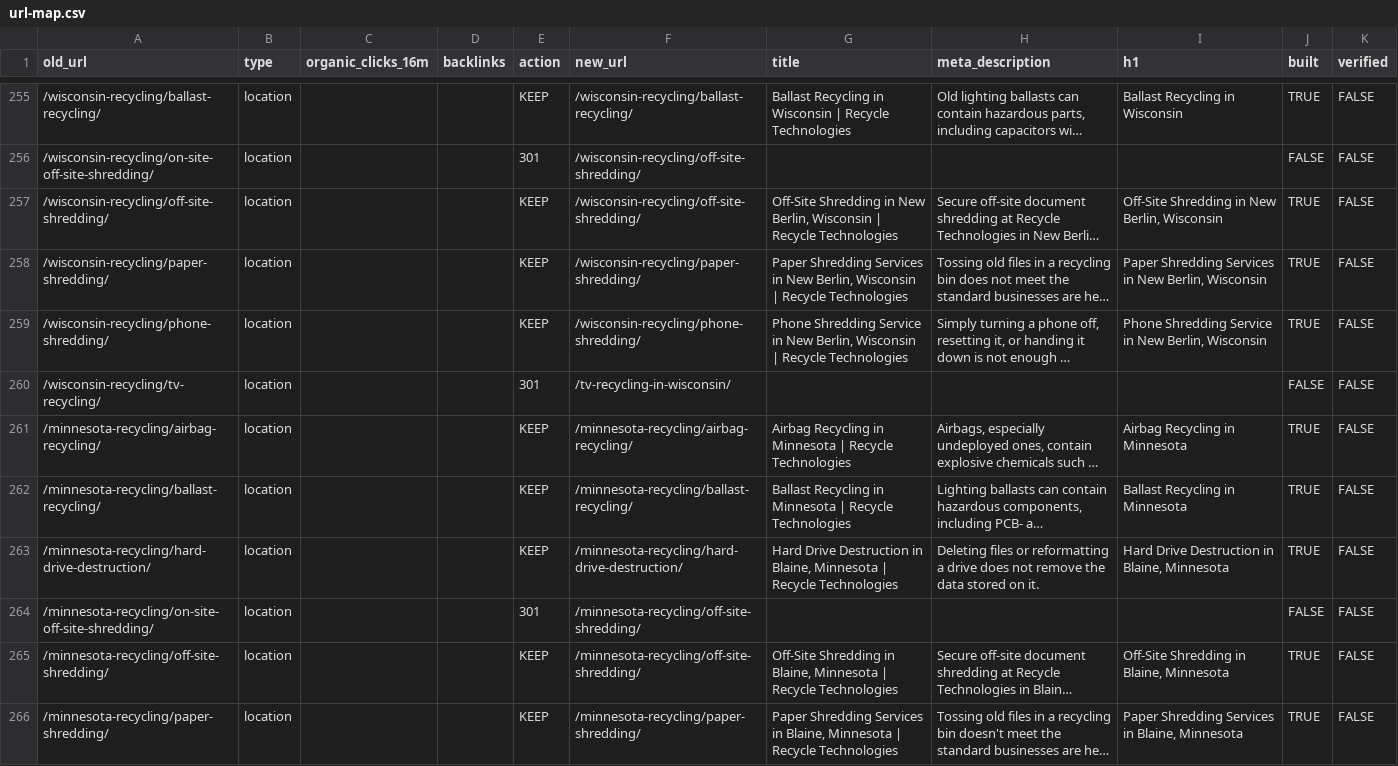
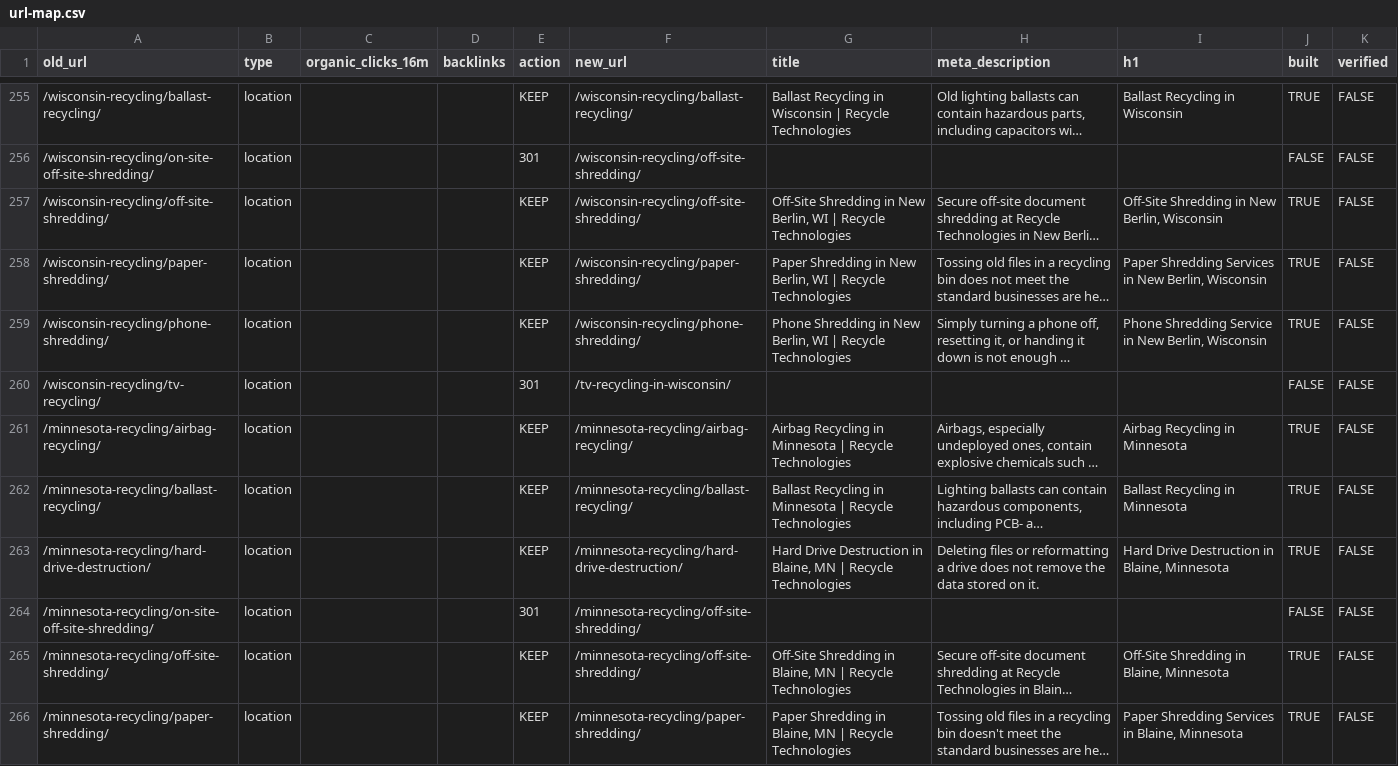
Before and after one commit to rti-website/rti-website, a CSV file: data/url-map.csv, drawn as a sheet; only a part is shown, gaps mark what is left out; long unchanged cells end in …; the diff covers the shown part only; the diff names each change by its address in the sheet, - before the commit and + after, or states it on an @@ line.

Commit message:
SEO content action plan 14 Oct: titles, metas, H1s; state FAQ links

```diff
--- a/data/url-map.csv
+++ b/data/url-map.csv
-G257 (title): …New Berlin, Wisconsin | Recycle…
+G257 (title): …New Berlin, WI | Recycle…
-G258 (title): Paper Shredding Services in New Berlin, Wisconsin | Recycle…
+G258 (title): Paper Shredding in New Berlin, WI | Recycle…
-G259 (title): Phone Shredding Service in New Berlin, Wisconsin | Recycle…
+G259 (title): Phone Shredding in New Berlin, WI | Recycle…
-G263 (title): …in Blaine, Minnesota | Recycle…
+G263 (title): …in Blaine, MN | Recycle…
-G265 (title): …in Blaine, Minnesota | Recycle…
+G265 (title): …in Blaine, MN | Recycle…
-G266 (title): Paper Shredding Services in Blaine, Minnesota | Recycle…
+G266 (title): Paper Shredding in Blaine, MN | Recycle…
```
Also changed, not shown: 105 edited cells elsewhere in this file, 8 other files.
